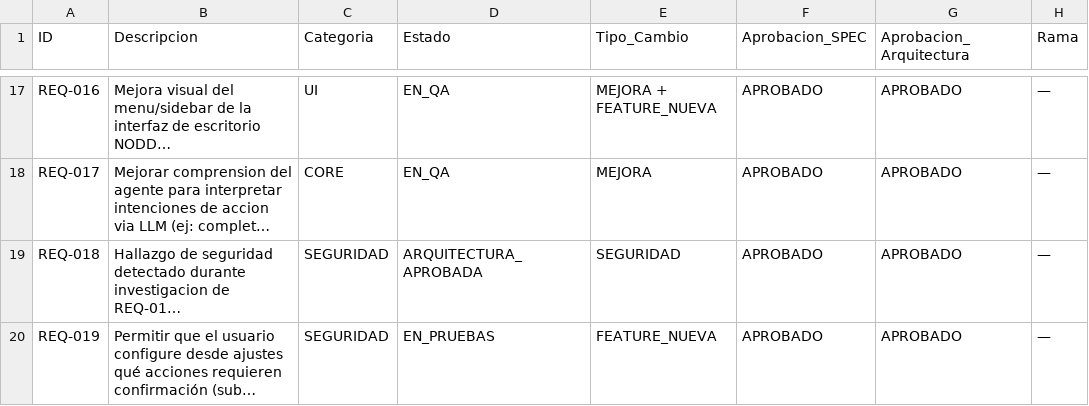
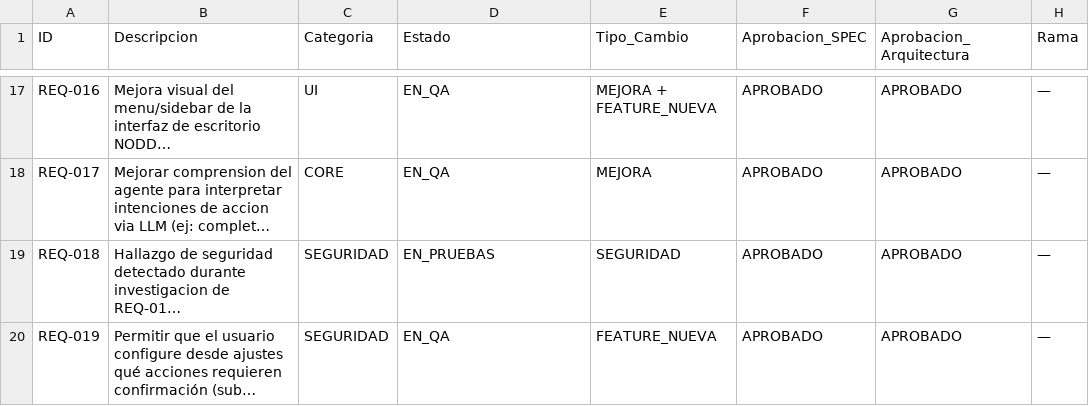
Before and after one commit to johanrodriguezdev/agent-ia, a CSV file: agente_ia/requerimientos.csv, drawn as a sheet; only a part is shown, gaps mark what is left out; long unchanged cells end in …; the diff covers the shown part only; the diff names each change by its address in the sheet, - before the commit and + after, or states it on an @@ line.

```diff
--- a/agente_ia/requerimientos.csv
+++ b/agente_ia/requerimientos.csv
-D19 (Estado): ARQUITECTURA_APROBADA
+D19 (Estado): EN_PRUEBAS
-D20 (Estado): EN_PRUEBAS
+D20 (Estado): EN_QA
```
Also changed, not shown: 2 added rows elsewhere in this file, 28 other files.
